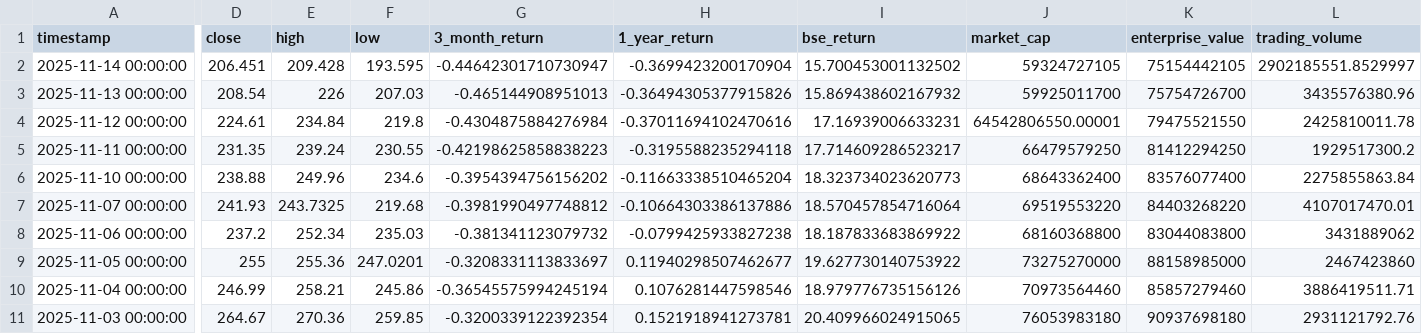
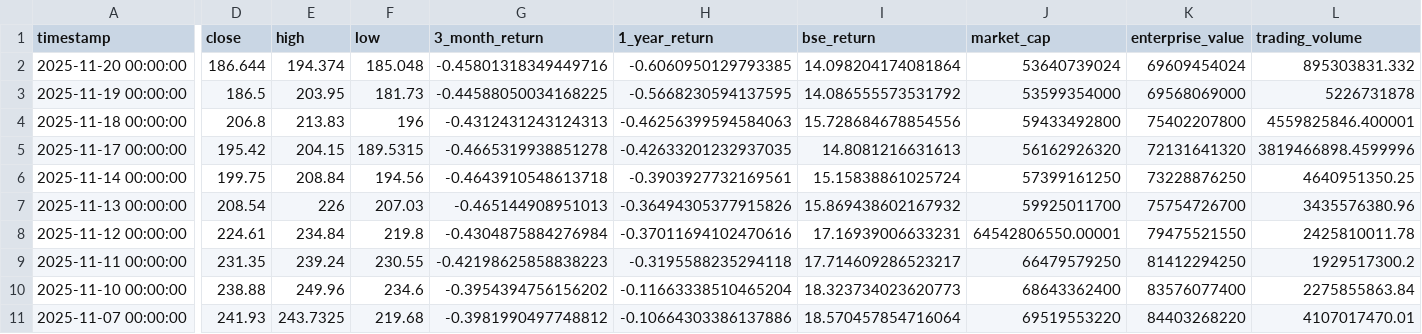
Before and after one commit to posix4e/btc-mnav-rainbow, a CSV file: MSTR.csv, drawn as a sheet; only a part is shown, gaps mark what is left out; the shorter side is filled out with more unchanged rows; addresses are those after the commit; rows hold the shown columns only; the diff covers the shown part only; the diff names each change by its address in the sheet, - before the commit and + after, or states it on an @@ line.

Commit message:
update data

```diff
--- a/MSTR.csv
+++ b/MSTR.csv
+row 2: 2025-11-20 00:00:00 | 186.644 | 194.374 | 185.048 | -0.45801318349449716 | -0.6060950129793385 | 14.098204174081864 | 53640739024 | 69609454024 | 895303831.332
+row 3: 2025-11-19 00:00:00 | 186.5 | 203.95 | 181.73 | -0.44588050034168225 | -0.5668230594137595 | 14.086555573531792 | 53599354000 | 69568069000 | 5226731878
+row 4: 2025-11-18 00:00:00 | 206.8 | 213.83 | 196 | -0.4312431243124313 | -0.46256399594584063 | 15.728684678854556 | 59433492800 | 75402207800 | 4559825846.400001
+row 5: 2025-11-17 00:00:00 | 195.42 | 204.15 | 189.5315 | -0.4665319938851278 | -0.42633201232937035 | 14.8081216631613 | 56162926320 | 72131641320 | 3819466898.4599996
-D6 (close): 206.451
+D6 (close): 199.75
-E6 (high): 209.428
+E6 (high): 208.84
-F6 (low): 193.595
+F6 (low): 194.56
-G6 (3_month_return): -0.44642301710730947
+G6 (3_month_return): -0.4643910548613718
-H6 (1_year_return): -0.3699423200170904
+H6 (1_year_return): -0.3903927732169561
-I6 (bse_return): 15.700453001132502
+I6 (bse_return): 15.15838861025724
-J6 (market_cap): 59324727105
+J6 (market_cap): 57399161250
-K6 (enterprise_value): 75154442105
+K6 (enterprise_value): 73228876250
-L6 (trading_volume): 2902185551.8529997
+L6 (trading_volume): 4640951350.25
```
Also changed, not shown: 11 edited cells elsewhere in this file, STRC.csv, STRD.csv, 2 other files.
